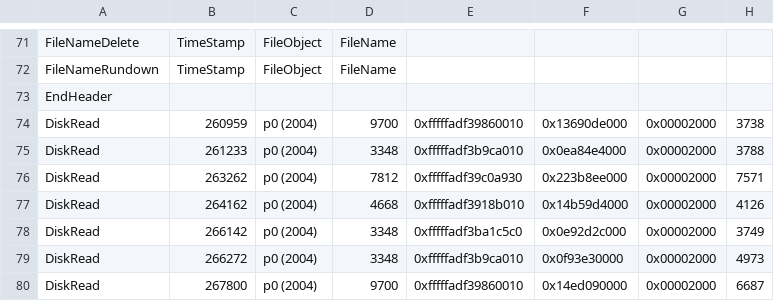
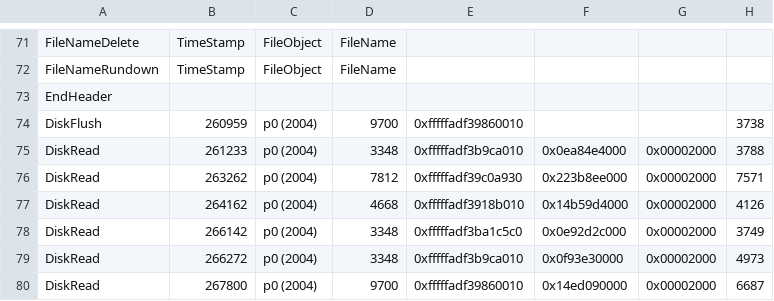
Before and after one commit to hselin/ioPlayer, a CSV file: MSNStorageFileServer-sample.csv, drawn as a sheet; only a part is shown, gaps mark what is left out; the diff names each change by its address in the sheet, - before the commit and + after, or states it on an @@ line.

Commit message:
adaptive sleep + flush

```diff
--- a/MSNStorageFileServer-sample.csv
+++ b/MSNStorageFileServer-sample.csv
-A74: DiskRead
+A74: DiskFlush
-F74: 0x13690de000
+F74: (empty)
-G74: 0x00002000
+G74: (empty)
```
Also changed, not shown: 2 other files.
